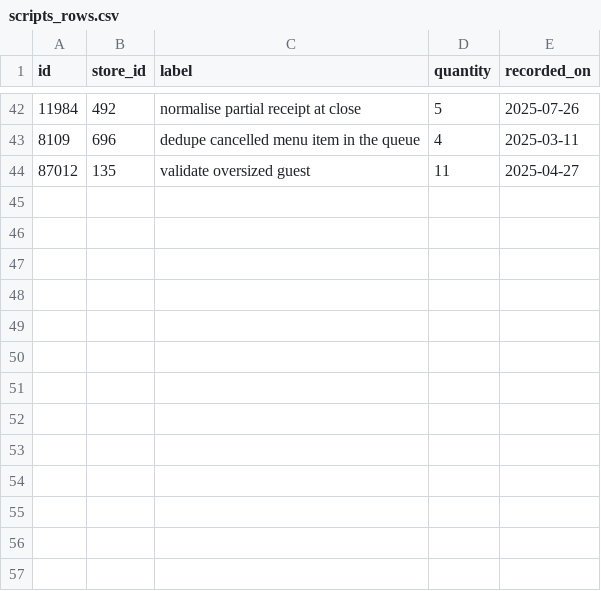
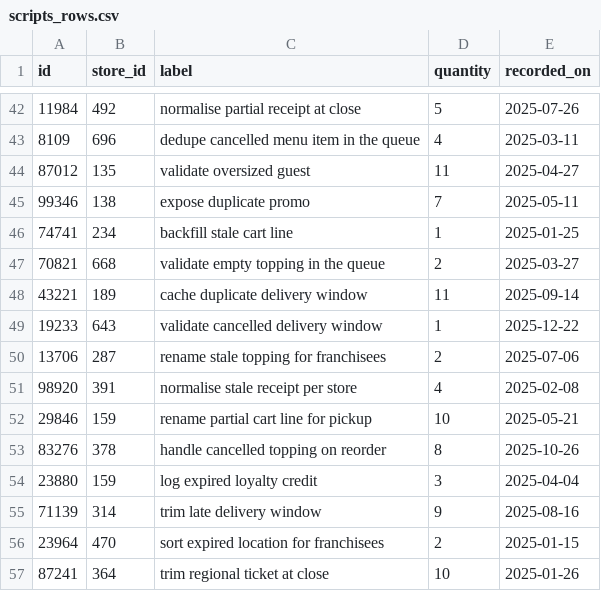
Before and after one commit to wwtdigital/copperpot-pricing-pipeline, a CSV file: seeds/generated/scripts_rows.csv, drawn as a sheet; only a part is shown, gaps mark what is left out.

Commit message:
fix(scripts): add test

```diff
--- a/seeds/generated/scripts_rows.csv
+++ b/seeds/generated/scripts_rows.csv
@@ -44 +44,14 @@ id,store_id,label,quantity,recorded_on
 87012,135,validate oversized guest,11,2025-04-27
+99346,138,expose duplicate promo,7,2025-05-11
+74741,234,backfill stale cart line,1,2025-01-25
+70821,668,validate empty topping in the queue,2,2025-03-27
+43221,189,cache duplicate delivery window,11,2025-09-14
+19233,643,validate cancelled delivery window,1,2025-12-22
+13706,287,rename stale topping for franchisees,2,2025-07-06
+98920,391,normalise stale receipt per store,4,2025-02-08
+29846,159,rename partial cart line for pickup,10,2025-05-21
+83276,378,handle cancelled topping on reorder,8,2025-10-26
+23880,159,log expired loyalty credit,3,2025-04-04
+71139,314,trim late delivery window,9,2025-08-16
+23964,470,sort expired location for franchisees,2,2025-01-15
+87241,364,trim regional ticket at close,10,2025-01-26
```
